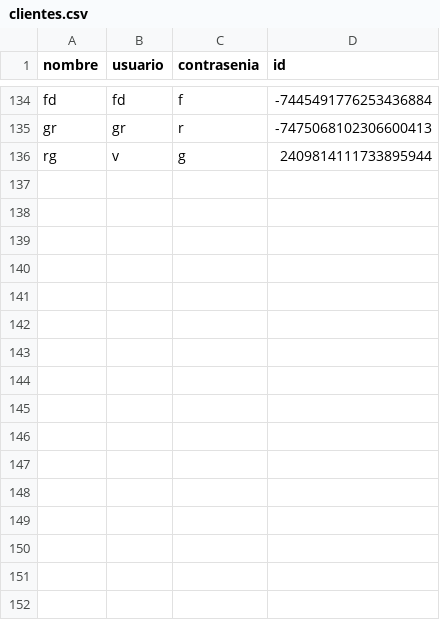
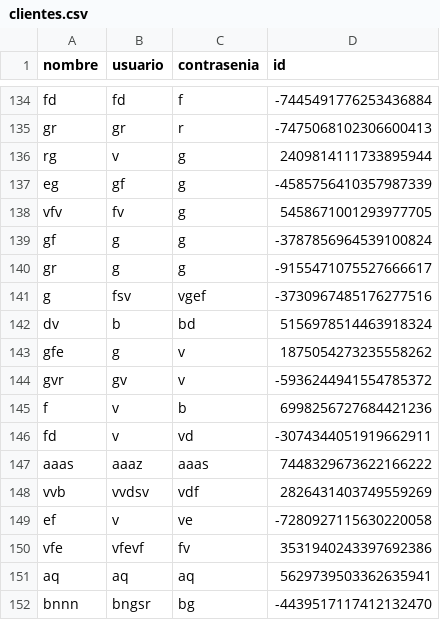
Before and after one commit to joseluis031/patrones_estructurales, a CSV file: clientes.csv, drawn as a sheet; only a part is shown, gaps mark what is left out.

```diff
--- a/clientes.csv
+++ b/clientes.csv
@@ -136 +136,17 @@ gr,gr,r,-7475068102306600413
 rg,v,g,2409814111733895944
+eg,gf,g,-4585756410357987339
+vfv,fv,g,5458671001293977705
+gf,g,g,-3787856964539100824
+gr,g,g,-9155471075527666617
+g,fsv,vgef,-3730967485176277516
+dv,b,bd,5156978514463918324
+gfe,g,v,1875054273235558262
+gvr,gv,v,-5936244941554785372
+f,v,b,6998256727684421236
+fd,v,vd,-3074344051919662911
+aaas,aaaz,aaas,7448329673622166222
+vvb,vvdsv,vdf,2826431403749559269
+ef,v,ve,-7280927115630220058
+vfe,vfevf,fv,3531940243397692386
+aq,aq,aq,5629739503362635941
+bnnn,bngsr,bg,-4439517117412132470
```
Also changed, not shown: pedidos_cliente.csv, pedidosnuevos.csv, 6 other files.
